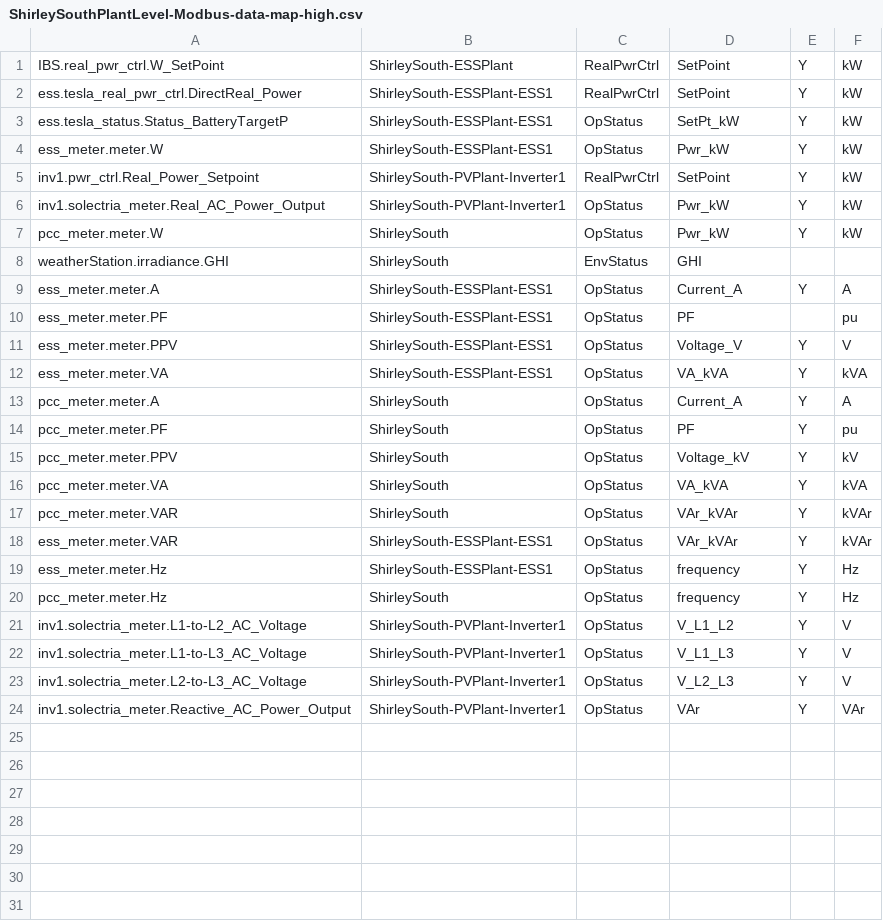
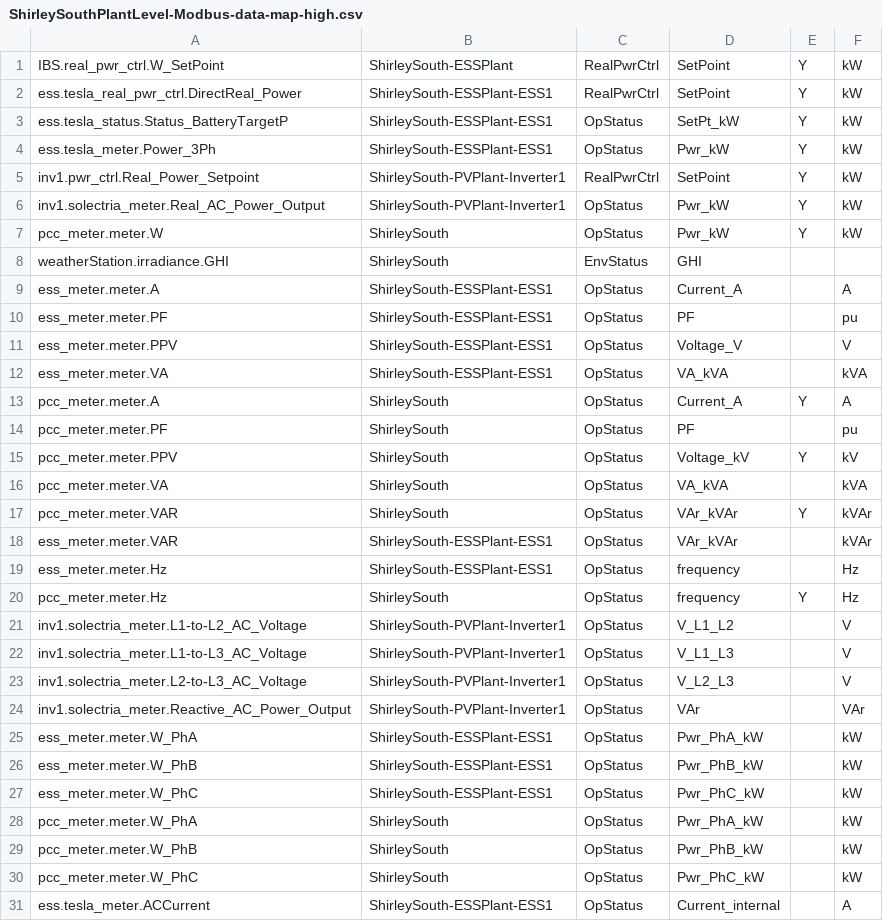
Before and after one commit to FraunhoferCMI/GlobalSchedulerCore, a CSV file: cfg/DataMap/ShirleySouthPlantLevel-Modbus-data-map-high.csv, drawn as a sheet; only a part is shown; the diff covers the shown part only.

Commit message:
(1) Added 3 phase power measurements and ESS internal meter values to high rate topic; (2) Added heat mode registers to low rate topic; (3) toggled database store off on several high rate topics

```diff
--- a/cfg/DataMap/ShirleySouthPlantLevel-Modbus-data-map-high.csv
+++ b/cfg/DataMap/ShirleySouthPlantLevel-Modbus-data-map-high.csv
@@ -3,3 +3,3 @@ ess.tesla_real_pwr_ctrl.DirectReal_Power,ShirleySouth-ESSPlant-ESS1,RealPwrCtrl,
 ess.tesla_status.Status_BatteryTargetP,ShirleySouth-ESSPlant-ESS1,OpStatus,SetPt_kW,Y,kW
-ess_meter.meter.W,ShirleySouth-ESSPlant-ESS1,OpStatus,Pwr_kW,Y,kW
+ess.tesla_meter.Power_3Ph,ShirleySouth-ESSPlant-ESS1,OpStatus,Pwr_kW,Y,kW
 inv1.pwr_ctrl.Real_Power_Setpoint,ShirleySouth-PVPlant-Inverter1,RealPwrCtrl,SetPoint,Y,kW
@@ -8,17 +8,24 @@ pcc_meter.meter.W,ShirleySouth,OpStatus,Pwr_kW,Y,kW
 weatherStation.irradiance.GHI,ShirleySouth,EnvStatus,GHI,,
-ess_meter.meter.A,ShirleySouth-ESSPlant-ESS1,OpStatus,Current_A,Y,A
+ess_meter.meter.A,ShirleySouth-ESSPlant-ESS1,OpStatus,Current_A,,A
 ess_meter.meter.PF,ShirleySouth-ESSPlant-ESS1,OpStatus,PF,,pu
-ess_meter.meter.PPV,ShirleySouth-ESSPlant-ESS1,OpStatus,Voltage_V,Y,V
-ess_meter.meter.VA,ShirleySouth-ESSPlant-ESS1,OpStatus,VA_kVA,Y,kVA
+ess_meter.meter.PPV,ShirleySouth-ESSPlant-ESS1,OpStatus,Voltage_V,,V
+ess_meter.meter.VA,ShirleySouth-ESSPlant-ESS1,OpStatus,VA_kVA,,kVA
 pcc_meter.meter.A,ShirleySouth,OpStatus,Current_A,Y,A
-pcc_meter.meter.PF,ShirleySouth,OpStatus,PF,Y,pu
+pcc_meter.meter.PF,ShirleySouth,OpStatus,PF,,pu
 pcc_meter.meter.PPV,ShirleySouth,OpStatus,Voltage_kV,Y,kV
-pcc_meter.meter.VA,ShirleySouth,OpStatus,VA_kVA,Y,kVA
+pcc_meter.meter.VA,ShirleySouth,OpStatus,VA_kVA,,kVA
 pcc_meter.meter.VAR,ShirleySouth,OpStatus,VAr_kVAr,Y,kVAr
-ess_meter.meter.VAR,ShirleySouth-ESSPlant-ESS1,OpStatus,VAr_kVAr,Y,kVAr
-ess_meter.meter.Hz,ShirleySouth-ESSPlant-ESS1,OpStatus,frequency,Y,Hz
+ess_meter.meter.VAR,ShirleySouth-ESSPlant-ESS1,OpStatus,VAr_kVAr,,kVAr
+ess_meter.meter.Hz,ShirleySouth-ESSPlant-ESS1,OpStatus,frequency,,Hz
 pcc_meter.meter.Hz,ShirleySouth,OpStatus,frequency,Y,Hz
-inv1.solectria_meter.L1-to-L2_AC_Voltage,ShirleySouth-PVPlant-Inverter1,OpStatus,V_L1_L2,Y,V
-inv1.solectria_meter.L1-to-L3_AC_Voltage,ShirleySouth-PVPlant-Inverter1,OpStatus,V_L1_L3,Y,V
-inv1.solectria_meter.L2-to-L3_AC_Voltage,ShirleySouth-PVPlant-Inverter1,OpStatus,V_L2_L3,Y,V
-inv1.solectria_meter.Reactive_AC_Power_Output,ShirleySouth-PVPlant-Inverter1,OpStatus,VAr,Y,VAr
+inv1.solectria_meter.L1-to-L2_AC_Voltage,ShirleySouth-PVPlant-Inverter1,OpStatus,V_L1_L2,,V
+inv1.solectria_meter.L1-to-L3_AC_Voltage,ShirleySouth-PVPlant-Inverter1,OpStatus,V_L1_L3,,V
+inv1.solectria_meter.L2-to-L3_AC_Voltage,ShirleySouth-PVPlant-Inverter1,OpStatus,V_L2_L3,,V
+inv1.solectria_meter.Reactive_AC_Power_Output,ShirleySouth-PVPlant-Inverter1,OpStatus,VAr,,VAr
+ess_meter.meter.W_PhA,ShirleySouth-ESSPlant-ESS1,OpStatus,Pwr_PhA_kW,,kW
+ess_meter.meter.W_PhB,ShirleySouth-ESSPlant-ESS1,OpStatus,Pwr_PhB_kW,,kW
+ess_meter.meter.W_PhC,ShirleySouth-ESSPlant-ESS1,OpStatus,Pwr_PhC_kW,,kW
+pcc_meter.meter.W_PhA,ShirleySouth,OpStatus,Pwr_PhA_kW,,kW
+pcc_meter.meter.W_PhB,ShirleySouth,OpStatus,Pwr_PhB_kW,,kW
+pcc_meter.meter.W_PhC,ShirleySouth,OpStatus,Pwr_PhC_kW,,kW
+ess.tesla_meter.ACCurrent,ShirleySouth-ESSPlant-ESS1,OpStatus,Current_internal,,A
```
Also changed, not shown: 1 added row elsewhere in this file, cfg/DataMap/ShirleySouthPlantLevel-Modbus-data-map-low.csv, cfg/DataMap/ShirleySouthPlantLevel-Modbus-data-map-mid.csv.
